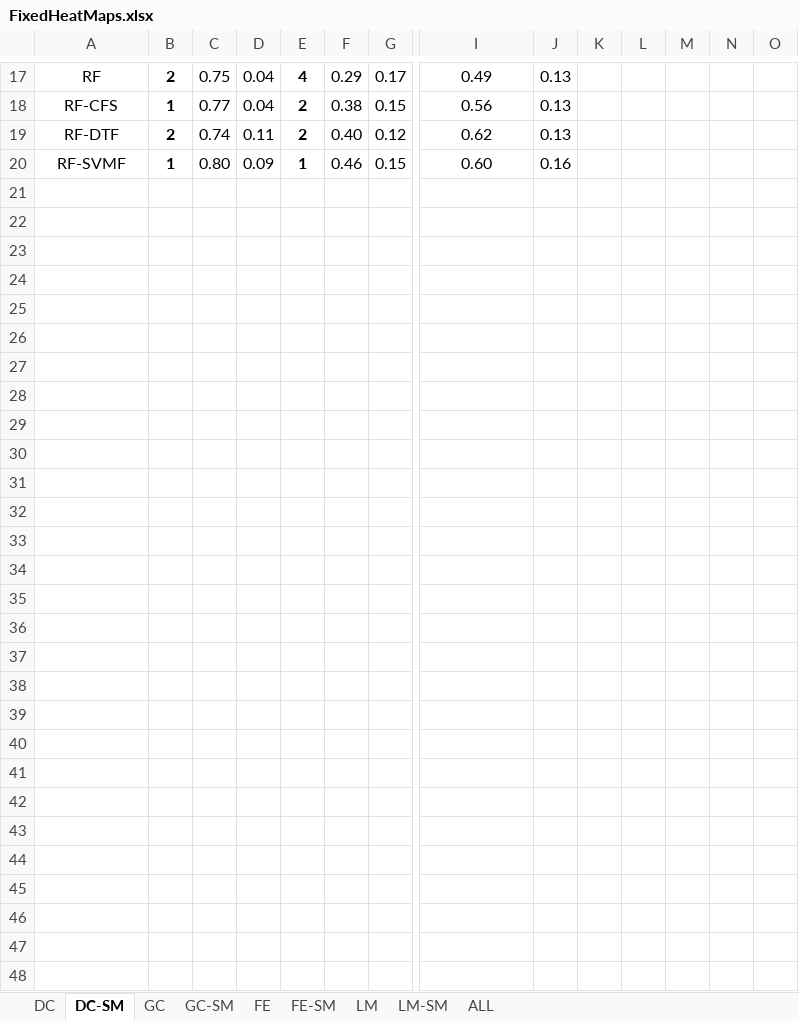
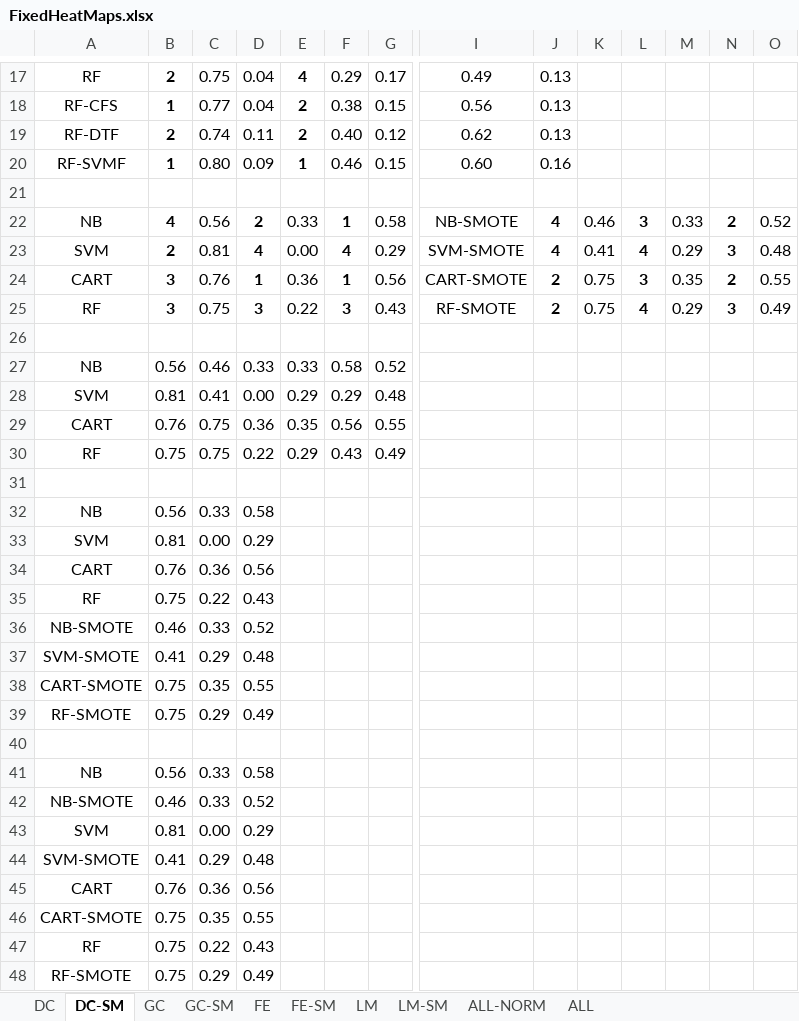
Before and after one commit to jaymindesai/CodeSmellsClassifiers, an Excel workbook: _work/fixed/fixed_heat_maps/FixedHeatMaps.xlsx, sheet DC-SM, drawn as a sheet; only a part is shown, gaps mark what is left out; values as stored, in another font and other column widths than the file's, no borders; charts and pictures and conditional formats not drawn; rows hold the shown columns only; the diff names each change by its address in the sheet, - before the commit and + after, or states it on an @@ line.

```diff
--- a/_work/fixed/fixed_heat_maps/FixedHeatMaps.xlsx (sheet DC-SM)
+++ b/_work/fixed/fixed_heat_maps/FixedHeatMaps.xlsx (sheet DC-SM)
+sheet tab: ALL-NORM
+row 21: (empty)
+row 22: NB | 4 | 0.56 | 2 | 0.33 | 1 | 0.58 | NB-SMOTE | 4 | 0.46 | 3 | 0.33 | 2 | 0.52
+row 23: SVM | 2 | 0.81 | 4 | 0.00 | 4 | 0.29 | SVM-SMOTE | 4 | 0.41 | 4 | 0.29 | 3 | 0.48
+row 24: CART | 3 | 0.76 | 1 | 0.36 | 1 | 0.56 | CART-SMOTE | 2 | 0.75 | 3 | 0.35 | 2 | 0.55
+row 25: RF | 3 | 0.75 | 3 | 0.22 | 3 | 0.43 | RF-SMOTE | 2 | 0.75 | 4 | 0.29 | 3 | 0.49
+row 26: (empty)
+row 27: NB | 0.56 | 0.46 | 0.33 | 0.33 | 0.58 | 0.52
+row 28: SVM | 0.81 | 0.41 | 0.00 | 0.29 | 0.29 | 0.48
+row 29: CART | 0.76 | 0.75 | 0.36 | 0.35 | 0.56 | 0.55
+row 30: RF | 0.75 | 0.75 | 0.22 | 0.29 | 0.43 | 0.49
+row 31: (empty)
+row 32: NB | 0.56 | 0.33 | 0.58
+row 33: SVM | 0.81 | 0.00 | 0.29
+row 34: CART | 0.76 | 0.36 | 0.56
+row 35: RF | 0.75 | 0.22 | 0.43
+row 36: NB-SMOTE | 0.46 | 0.33 | 0.52
+row 37: SVM-SMOTE | 0.41 | 0.29 | 0.48
+row 38: CART-SMOTE | 0.75 | 0.35 | 0.55
+row 39: RF-SMOTE | 0.75 | 0.29 | 0.49
+row 40: (empty)
+row 41: NB | 0.56 | 0.33 | 0.58
+row 42: NB-SMOTE | 0.46 | 0.33 | 0.52
+row 43: SVM | 0.81 | 0.00 | 0.29
+row 44: SVM-SMOTE | 0.41 | 0.29 | 0.48
+row 45: CART | 0.76 | 0.36 | 0.56
+row 46: CART-SMOTE | 0.75 | 0.35 | 0.55
+row 47: RF | 0.75 | 0.22 | 0.43
+row 48: RF-SMOTE | 0.75 | 0.29 | 0.49
```
Also changed, not shown: sheet LM, sheet FE, sheet GC, sheet DC, charts or pictures, _work/fixed/RankChanges.xlsx, _work/fixed/fixed_smote/FixedSmote.xlsx, 14 other files.
